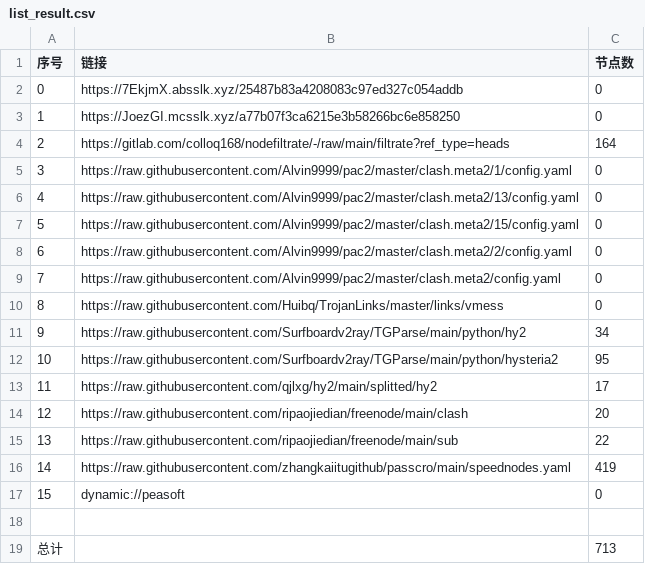
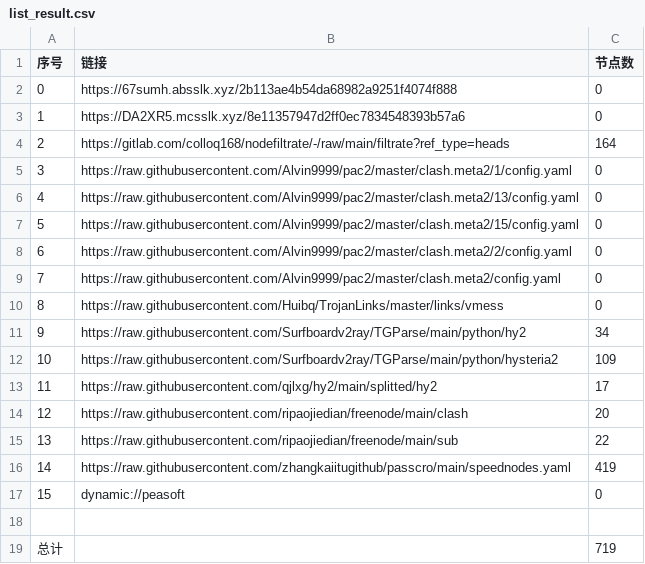
Before and after one commit to haygcao/NoMoreWalls, a CSV file: list_result.csv, drawn as a sheet.

```diff
--- a/list_result.csv
+++ b/list_result.csv
@@ -1,4 +1,4 @@
 序号,链接,节点数
-0,https://7EkjmX.absslk.xyz/25487b83a4208083c97ed327c054addb,0
-1,https://JoezGI.mcsslk.xyz/a77b07f3ca6215e3b58266bc6e858250,0
+0,https://67sumh.absslk.xyz/2b113ae4b54da68982a9251f4074f888,0
+1,https://DA2XR5.mcsslk.xyz/8e11357947d2ff0ec7834548393b57a6,0
 2,https://gitlab.com/colloq168/nodefiltrate/-/raw/main/filtrate?ref_type=heads,164
@@ -11,3 +11,3 @@
 9,https://raw.githubusercontent.com/Surfboardv2ray/TGParse/main/python/hy2,34
-10,https://raw.githubusercontent.com/Surfboardv2ray/TGParse/main/python/hysteria2,95
+10,https://raw.githubusercontent.com/Surfboardv2ray/TGParse/main/python/hysteria2,109
 11,https://raw.githubusercontent.com/qjlxg/hy2/main/splitted/hy2,17
@@ -18,2 +18,2 @@
 
-总计,,713
+总计,,719
```
Also changed, not shown: 8 other files.
